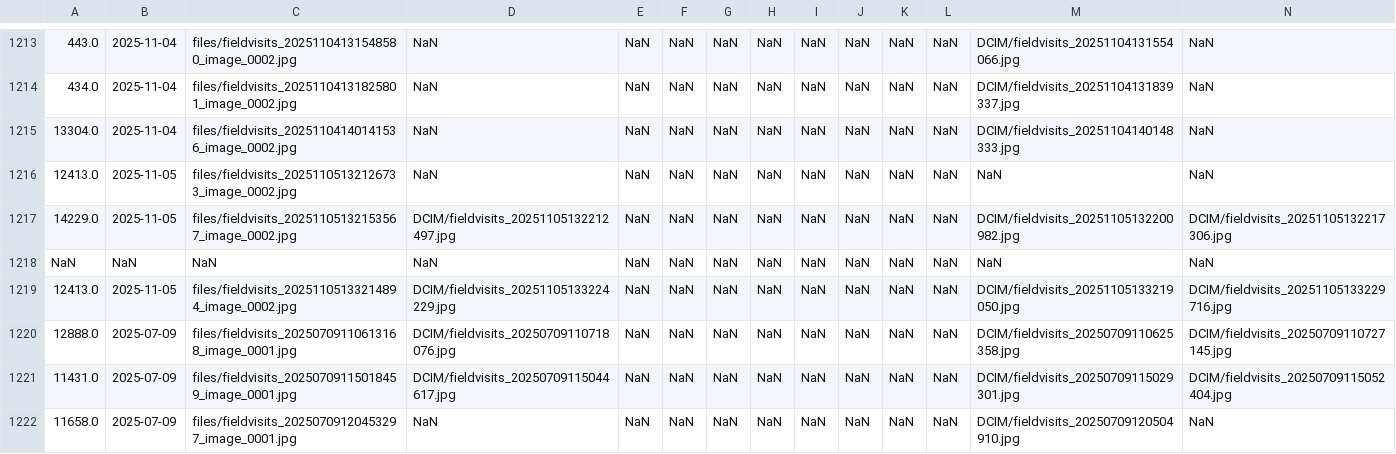
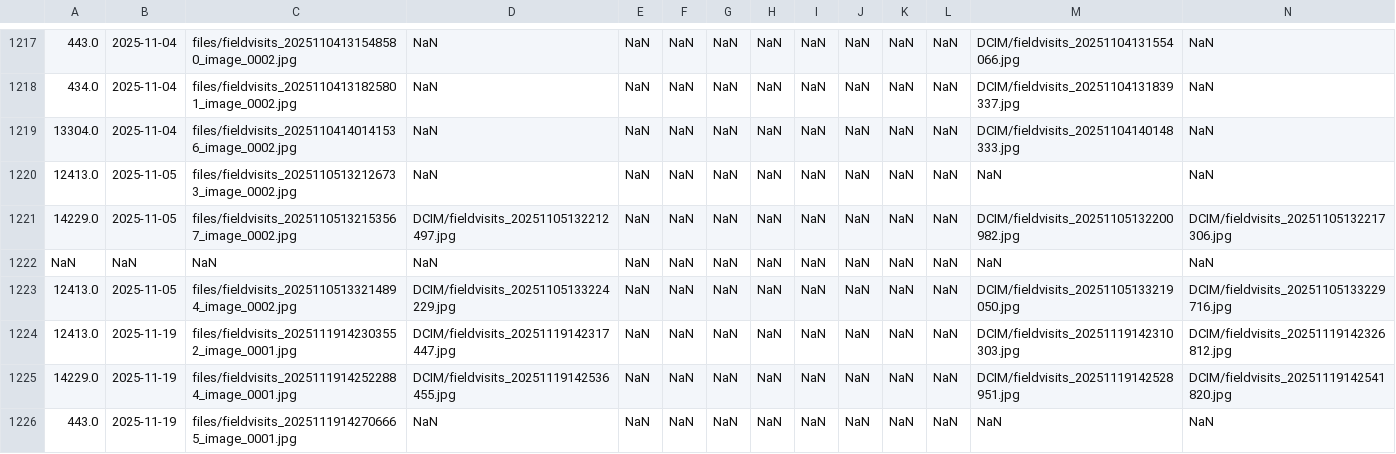
Before and after one commit to karanmaterra/Qfield_Dashboard, a CSV file: data/merged_fieldvisit.csv, drawn as a sheet; only a part is shown, gaps mark what is left out; the shorter side is filled out with more unchanged rows; rows hold the shown columns only; the diff covers the shown part only; the diff names each change by its address in the sheet, - before the commit and + after, or states it on an @@ line.

```diff
--- a/data/merged_fieldvisit.csv
+++ b/data/merged_fieldvisit.csv
+row 1224: 12413.0 | 2025-11-19 | files/fieldvisits_20251119142303552_image_0001.jpg | DCIM/fieldvisits_20251119142317447.jpg | NaN | NaN | NaN | NaN | NaN | NaN | NaN | NaN | DCIM/fieldvisits_20251119142310303.jpg | DCIM/fieldvisits_20251119142326812.jpg
+row 1225: 14229.0 | 2025-11-19 | files/fieldvisits_20251119142522884_image_0001.jpg | DCIM/fieldvisits_20251119142536455.jpg | NaN | NaN | NaN | NaN | NaN | NaN | NaN | NaN | DCIM/fieldvisits_20251119142528951.jpg | DCIM/fieldvisits_20251119142541820.jpg
+row 1226: 443.0 | 2025-11-19 | files/fieldvisits_20251119142706665_image_0001.jpg | NaN | NaN | NaN | NaN | NaN | NaN | NaN | NaN | NaN | NaN | NaN
```
Also changed, not shown: 6 added rows elsewhere in this file, data/merged_observation.csv, data/merged_rainfall.csv.
